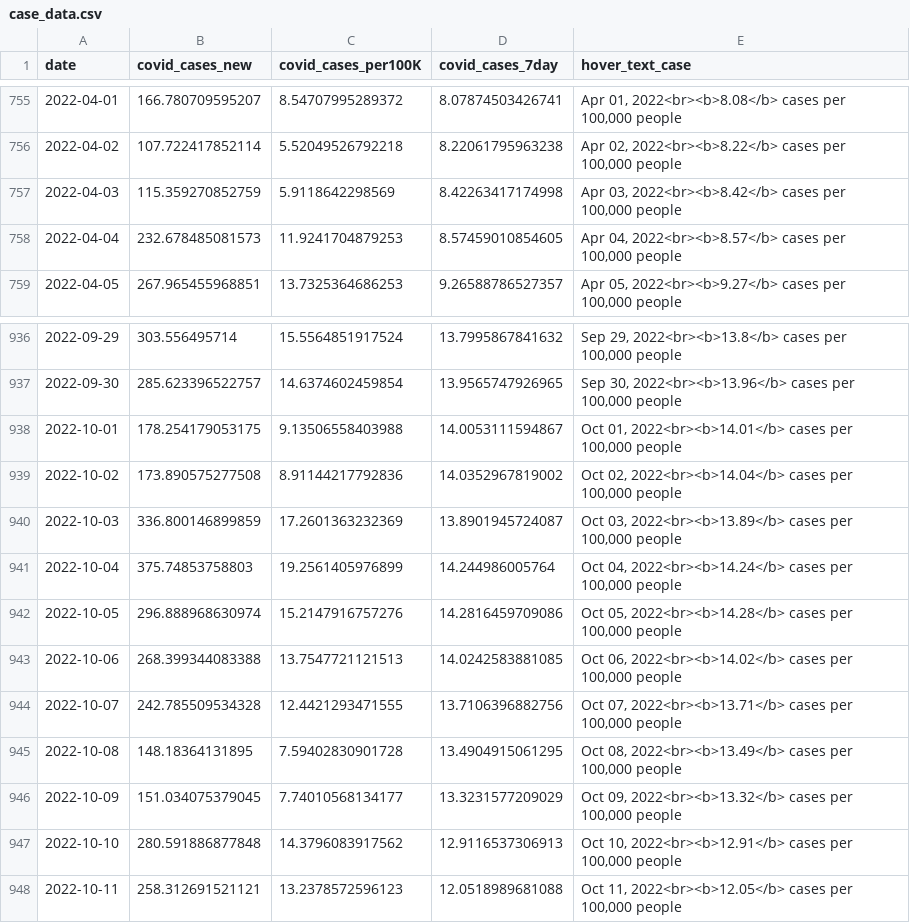
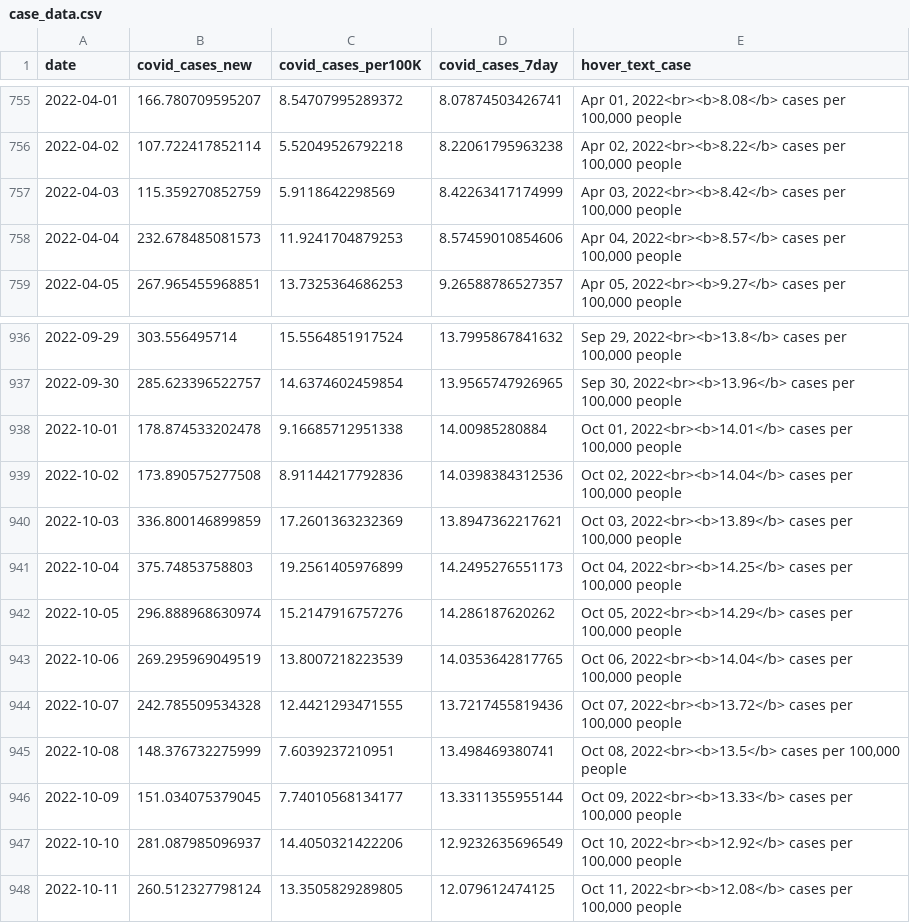
Before and after one commit to Metropolitan-Council/covid-poops, a CSV file: data/case_data.csv, drawn as a sheet; only a part is shown, gaps mark what is left out; the diff covers the shown part only.

```diff
--- a/data/case_data.csv
+++ b/data/case_data.csv
@@ -756,4 +756,4 @@
 2022-04-02,107.722417852114,5.52049526792218,8.22061795963238,"Apr 02, 2022<br><b>8.22</b> cases per 100,000 people"
-2022-04-03,115.359270852759,5.9118642298569,8.42263417174998,"Apr 03, 2022<br><b>8.42</b> cases per 100,000 people"
-2022-04-04,232.678485081573,11.9241704879253,8.57459010854605,"Apr 04, 2022<br><b>8.57</b> cases per 100,000 people"
+2022-04-03,115.359270852759,5.9118642298569,8.42263417174999,"Apr 03, 2022<br><b>8.42</b> cases per 100,000 people"
+2022-04-04,232.678485081573,11.9241704879253,8.57459010854606,"Apr 04, 2022<br><b>8.57</b> cases per 100,000 people"
 2022-04-05,267.965455968851,13.7325364686253,9.26588786527357,"Apr 05, 2022<br><b>9.27</b> cases per 100,000 people"
@@ -937,12 +937,12 @@
 2022-09-30,285.623396522757,14.6374602459854,13.9565747926965,"Sep 30, 2022<br><b>13.96</b> cases per 100,000 people"
-2022-10-01,178.254179053175,9.13506558403988,14.0053111594867,"Oct 01, 2022<br><b>14.01</b> cases per 100,000 people"
-2022-10-02,173.890575277508,8.91144217792836,14.0352967819002,"Oct 02, 2022<br><b>14.04</b> cases per 100,000 people"
-2022-10-03,336.800146899859,17.2601363232369,13.8901945724087,"Oct 03, 2022<br><b>13.89</b> cases per 100,000 people"
-2022-10-04,375.74853758803,19.2561405976899,14.244986005764,"Oct 04, 2022<br><b>14.24</b> cases per 100,000 people"
-2022-10-05,296.888968630974,15.2147916757276,14.2816459709086,"Oct 05, 2022<br><b>14.28</b> cases per 100,000 people"
-2022-10-06,268.399344083388,13.7547721121513,14.0242583881085,"Oct 06, 2022<br><b>14.02</b> cases per 100,000 people"
-2022-10-07,242.785509534328,12.4421293471555,13.7106396882756,"Oct 07, 2022<br><b>13.71</b> cases per 100,000 people"
-2022-10-08,148.18364131895,7.59402830901728,13.4904915061295,"Oct 08, 2022<br><b>13.49</b> cases per 100,000 people"
-2022-10-09,151.034075379045,7.74010568134177,13.3231577209029,"Oct 09, 2022<br><b>13.32</b> cases per 100,000 people"
-2022-10-10,280.591886877848,14.3796083917562,12.9116537306913,"Oct 10, 2022<br><b>12.91</b> cases per 100,000 people"
-2022-10-11,258.312691521121,13.2378572596123,12.0518989681088,"Oct 11, 2022<br><b>12.05</b> cases per 100,000 people"
+2022-10-01,178.874533202478,9.16685712951338,14.00985280884,"Oct 01, 2022<br><b>14.01</b> cases per 100,000 people"
+2022-10-02,173.890575277508,8.91144217792836,14.0398384312536,"Oct 02, 2022<br><b>14.04</b> cases per 100,000 people"
+2022-10-03,336.800146899859,17.2601363232369,13.8947362217621,"Oct 03, 2022<br><b>13.89</b> cases per 100,000 people"
+2022-10-04,375.74853758803,19.2561405976899,14.2495276551173,"Oct 04, 2022<br><b>14.25</b> cases per 100,000 people"
+2022-10-05,296.888968630974,15.2147916757276,14.286187620262,"Oct 05, 2022<br><b>14.29</b> cases per 100,000 people"
+2022-10-06,269.295969049519,13.8007218223539,14.0353642817765,"Oct 06, 2022<br><b>14.04</b> cases per 100,000 people"
+2022-10-07,242.785509534328,12.4421293471555,13.7217455819436,"Oct 07, 2022<br><b>13.72</b> cases per 100,000 people"
+2022-10-08,148.376732275999,7.6039237210951,13.498469380741,"Oct 08, 2022<br><b>13.5</b> cases per 100,000 people"
+2022-10-09,151.034075379045,7.74010568134177,13.3311355955144,"Oct 09, 2022<br><b>13.33</b> cases per 100,000 people"
+2022-10-10,281.087985096937,14.4050321422206,12.9232635696549,"Oct 10, 2022<br><b>12.92</b> cases per 100,000 people"
+2022-10-11,260.512327798124,13.3505829289805,12.079612474125,"Oct 11, 2022<br><b>12.08</b> cases per 100,000 people"
```
Also changed, not shown: 7 added rows and 104 edited cells elsewhere in this file, data/clean_load_data.csv, data/clean_variant_data.csv, 26 other files.
